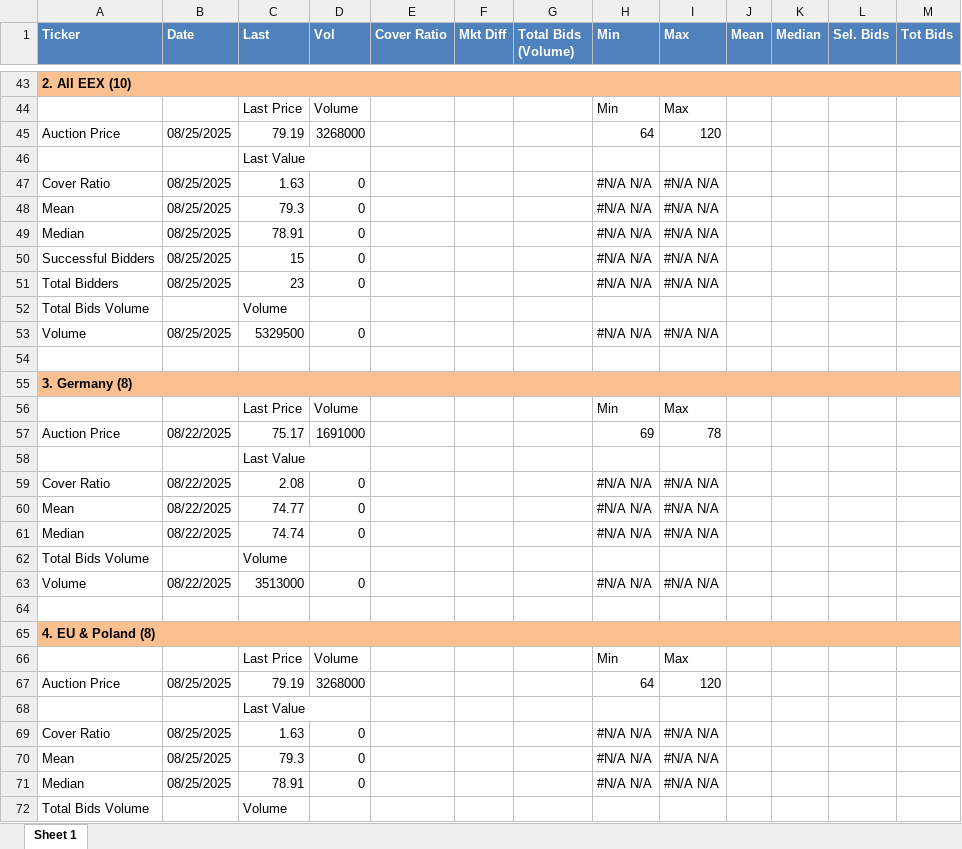
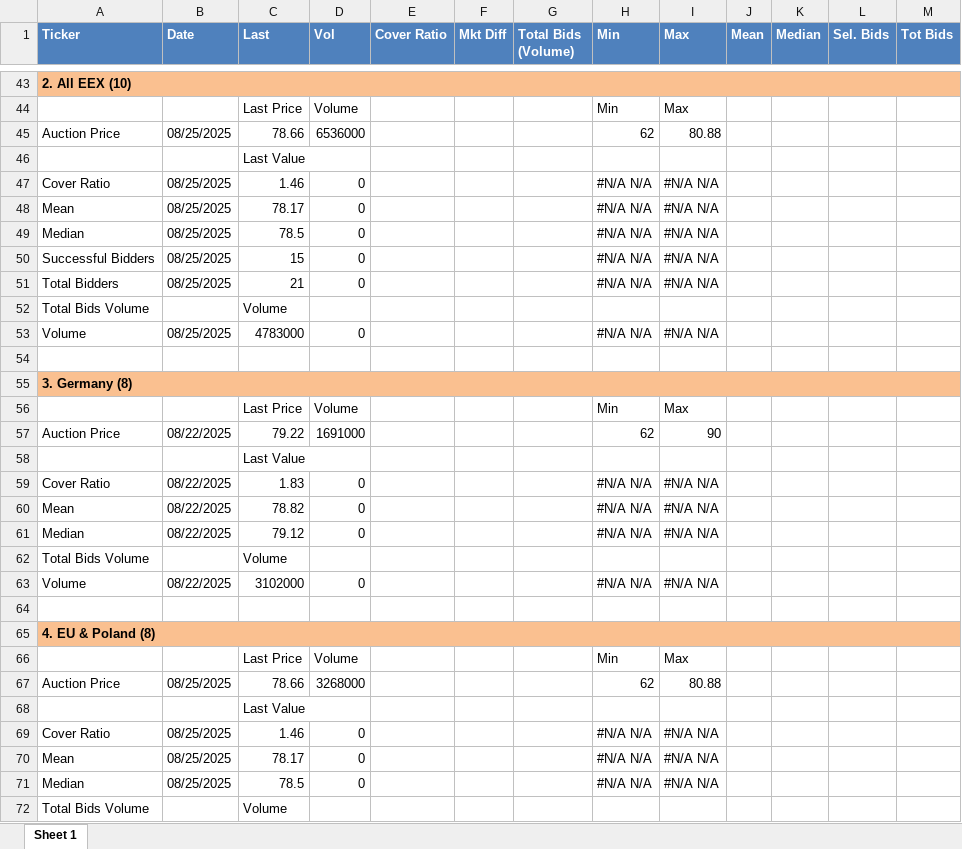
Before and after one commit to charlesgre/EUA-2-dashboard, an Excel workbook: Auctions EUA.xlsx, sheet Sheet 1, drawn as a sheet; only a part is shown, gaps mark what is left out; values as stored, in another font and other column widths than the file's, no borders; the diff covers the shown part only; the diff names each change by its address in the sheet, - before the commit and + after, or states it on an @@ line.

```diff
--- a/Auctions EUA.xlsx (sheet Sheet 1)
+++ b/Auctions EUA.xlsx (sheet Sheet 1)
-C45 (Last): 79.19
+C45 (Last): 78.66
-D45 (Vol): 3268000
+D45 (Vol): 6536000
-H45 (Min): 64
+H45 (Min): 62
-I45 (Max): 120
+I45 (Max): 80.88
-C47 (Last): 1.63
+C47 (Last): 1.46
-C48 (Last): 79.3
+C48 (Last): 78.17
-C49 (Last): 78.91
+C49 (Last): 78.5
-C51 (Last): 23
+C51 (Last): 21
-C53 (Last): 5329500
+C53 (Last): 4783000
-C57 (Last): 75.17
+C57 (Last): 79.22
-H57 (Min): 69
+H57 (Min): 62
-I57 (Max): 78
+I57 (Max): 90
-C59 (Last): 2.08
+C59 (Last): 1.83
-C60 (Last): 74.77
+C60 (Last): 78.82
-C61 (Last): 74.74
+C61 (Last): 79.12
-C63 (Last): 3513000
+C63 (Last): 3102000
-C67 (Last): 79.19
+C67 (Last): 78.66
-H67 (Min): 64
+H67 (Min): 62
-I67 (Max): 120
+I67 (Max): 80.88
-C69 (Last): 1.63
+C69 (Last): 1.46
-C70 (Last): 79.3
+C70 (Last): 78.17
-C71 (Last): 78.91
+C71 (Last): 78.5
```
Also changed, not shown: 24 edited cells elsewhere in this sheet, hidden cells, EUA OI & forward.xlsx, Gas storages.xlsx, 1 other file.
